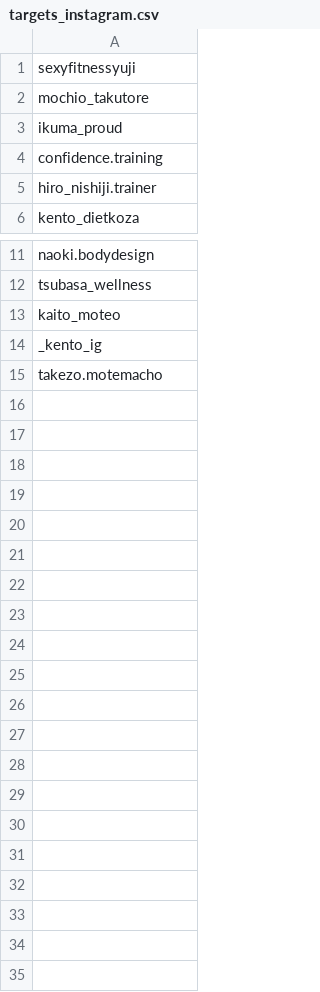
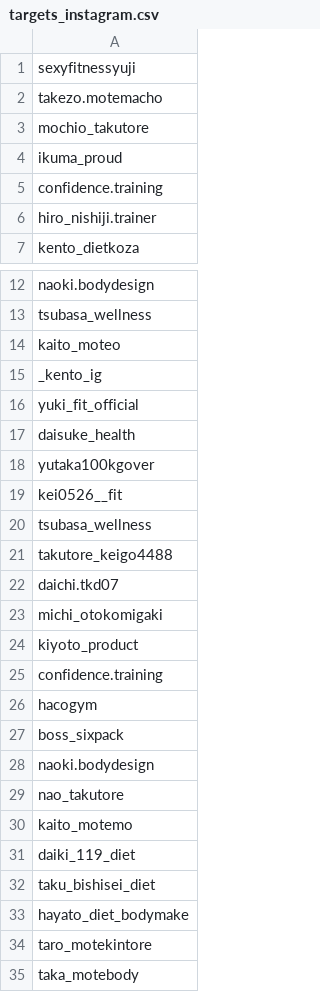
Before and after one commit to takezou12h-creator/x-info-tracker, a CSV file: targets_instagram.csv, drawn as a sheet; only a part is shown, gaps mark what is left out.

Commit message:
Update targets_instagram.csv

```diff
--- a/targets_instagram.csv
+++ b/targets_instagram.csv
@@ -1,2 +1,3 @@
 sexyfitnessyuji
+takezo.motemacho
 mochio_takutore
@@ -14,2 +15,21 @@ kaito_moteo
 _kento_ig
-takezo.motemacho
+yuki_fit_official
+daisuke_health
+yutaka100kgover
+kei0526__fit
+tsubasa_wellness
+takutore_keigo4488
+daichi.tkd07
+michi_otokomigaki
+kiyoto_product
+confidence.training
+hacogym
+boss_sixpack
+naoki.bodydesign
+nao_takutore
+kaito_motemo
+daiki_119_diet
+taku_bishisei_diet
+hayato_diet_bodymake
+taro_motekintore
+taka_motebody
```
